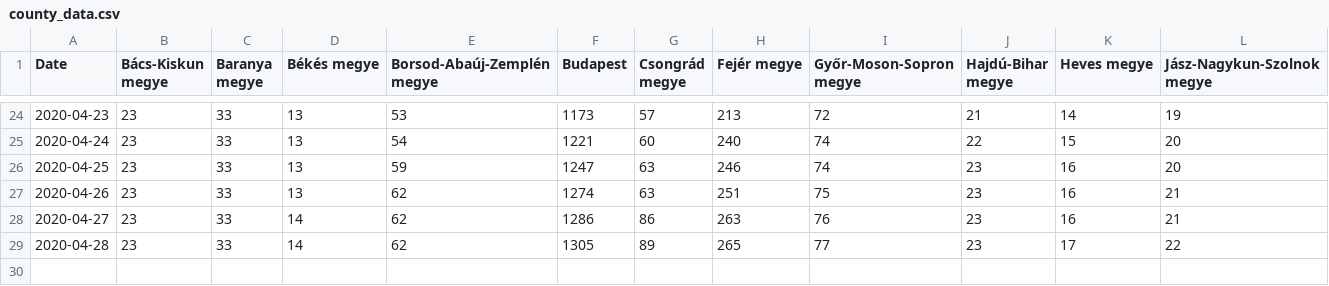
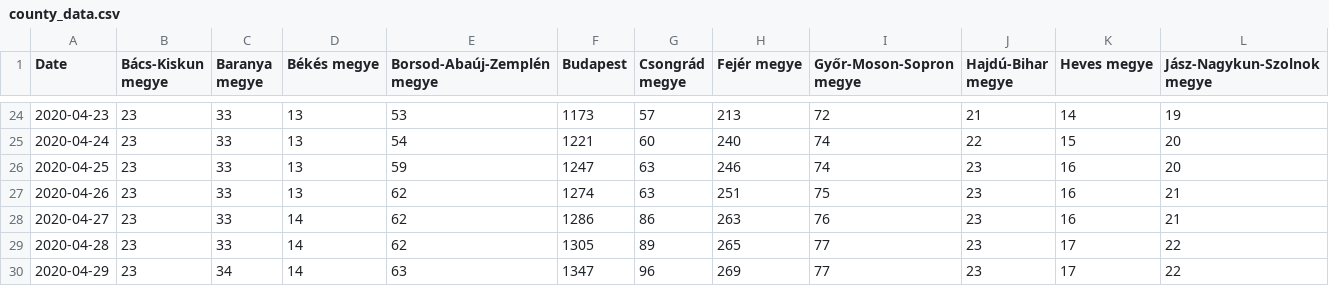
Before and after one commit to pgabor/covid-hungary, a CSV file: dataset/county_data.csv, drawn as a sheet; only a part is shown, gaps mark what is left out; rows hold the shown columns only; the diff names each change by its address in the sheet, - before the commit and + after, or states it on an @@ line.

```diff
--- a/dataset/county_data.csv
+++ b/dataset/county_data.csv
+row 30: 2020-04-29 | 23 | 34 | 14 | 63 | 1347 | 96 | 269 | 77 | 23 | 17 | 22
```
Also changed, not shown: dataset/koronavirus.gov.hu.csv, 3 other files.
